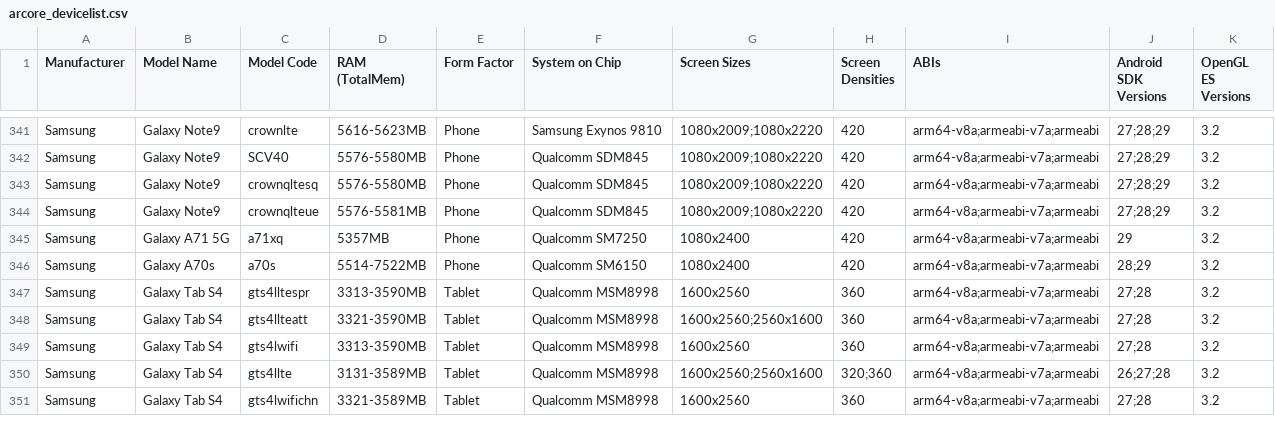
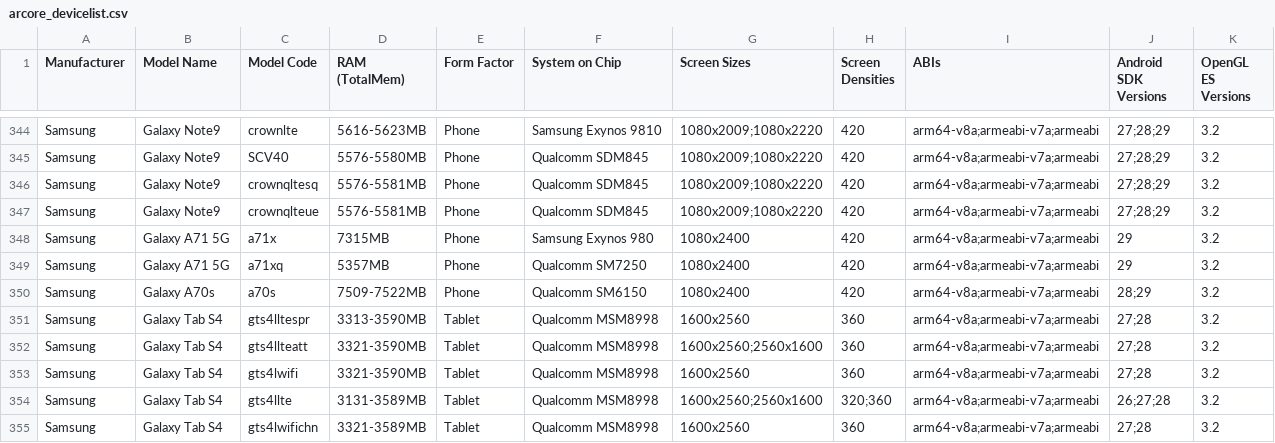
Before and after one commit to rolandsmeenk/ARCore-devices, a CSV file: arcore_devicelist.csv, drawn as a sheet; only a part is shown, gaps mark what is left out; the diff covers the shown part only.

Commit message:
Updated devicelist 20-5-2020 and the list with only tablets/PC

```diff
--- a/arcore_devicelist.csv
+++ b/arcore_devicelist.csv
@@ -342,9 +345,10 @@ Samsung,Galaxy Note9,crownlte,5616-5623MB,Phone,Samsung Exynos 9810,1080x2009;10
 Samsung,Galaxy Note9,SCV40,5576-5580MB,Phone,Qualcomm SDM845,1080x2009;1080x2220,420,arm64-v8a;armeabi-v7a;armeabi,27;28;29,3.2
-Samsung,Galaxy Note9,crownqltesq,5576-5580MB,Phone,Qualcomm SDM845,1080x2009;1080x2220,420,arm64-v8a;armeabi-v7a;armeabi,27;28;29,3.2
+Samsung,Galaxy Note9,crownqltesq,5576-5581MB,Phone,Qualcomm SDM845,1080x2009;1080x2220,420,arm64-v8a;armeabi-v7a;armeabi,27;28;29,3.2
 Samsung,Galaxy Note9,crownqlteue,5576-5581MB,Phone,Qualcomm SDM845,1080x2009;1080x2220,420,arm64-v8a;armeabi-v7a;armeabi,27;28;29,3.2
+Samsung,Galaxy A71 5G,a71x,7315MB,Phone,Samsung Exynos 980,1080x2400,420,arm64-v8a;armeabi-v7a;armeabi,29,3.2
 Samsung,Galaxy A71 5G,a71xq,5357MB,Phone,Qualcomm SM7250,1080x2400,420,arm64-v8a;armeabi-v7a;armeabi,29,3.2
-Samsung,Galaxy A70s,a70s,5514-7522MB,Phone,Qualcomm SM6150,1080x2400,420,arm64-v8a;armeabi-v7a;armeabi,28;29,3.2
+Samsung,Galaxy A70s,a70s,7509-7522MB,Phone,Qualcomm SM6150,1080x2400,420,arm64-v8a;armeabi-v7a;armeabi,28;29,3.2
 Samsung,Galaxy Tab S4,gts4lltespr,3313-3590MB,Tablet,Qualcomm MSM8998,1600x2560,360,arm64-v8a;armeabi-v7a;armeabi,27;28,3.2
 Samsung,Galaxy Tab S4,gts4llteatt,3321-3590MB,Tablet,Qualcomm MSM8998,1600x2560;2560x1600,360,arm64-v8a;armeabi-v7a;armeabi,27;28,3.2
-Samsung,Galaxy Tab S4,gts4lwifi,3313-3590MB,Tablet,Qualcomm MSM8998,1600x2560,360,arm64-v8a;armeabi-v7a;armeabi,27;28,3.2
+Samsung,Galaxy Tab S4,gts4lwifi,3321-3590MB,Tablet,Qualcomm MSM8998,1600x2560,360,arm64-v8a;armeabi-v7a;armeabi,27;28,3.2
 Samsung,Galaxy Tab S4,gts4llte,3131-3589MB,Tablet,Qualcomm MSM8998,1600x2560;2560x1600,320;360,arm64-v8a;armeabi-v7a;armeabi,26;27;28,3.2
```
Also changed, not shown: 4 added rows, 1 removed row, 1 moved row and 53 edited cells elsewhere in this file, arcore_devicelist_tablets.csv.
